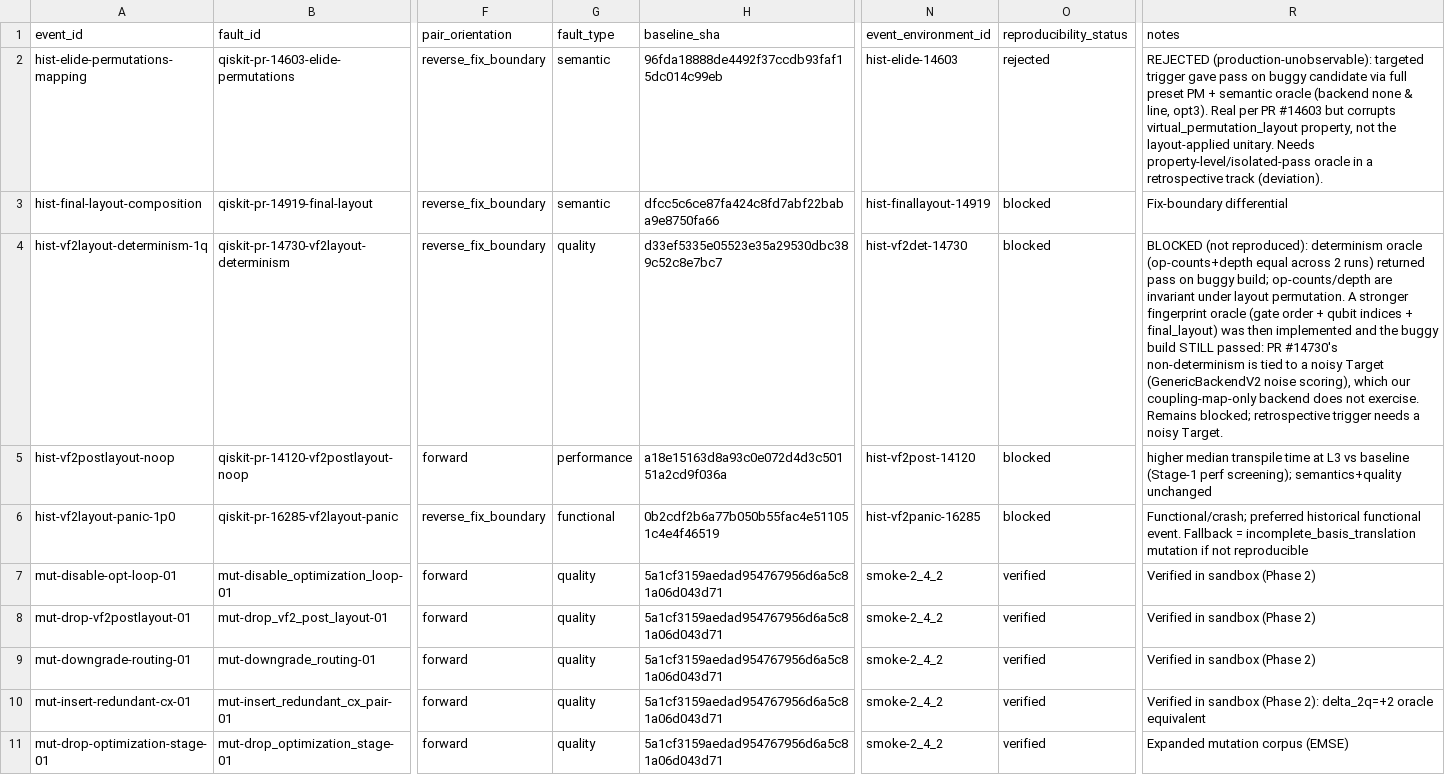
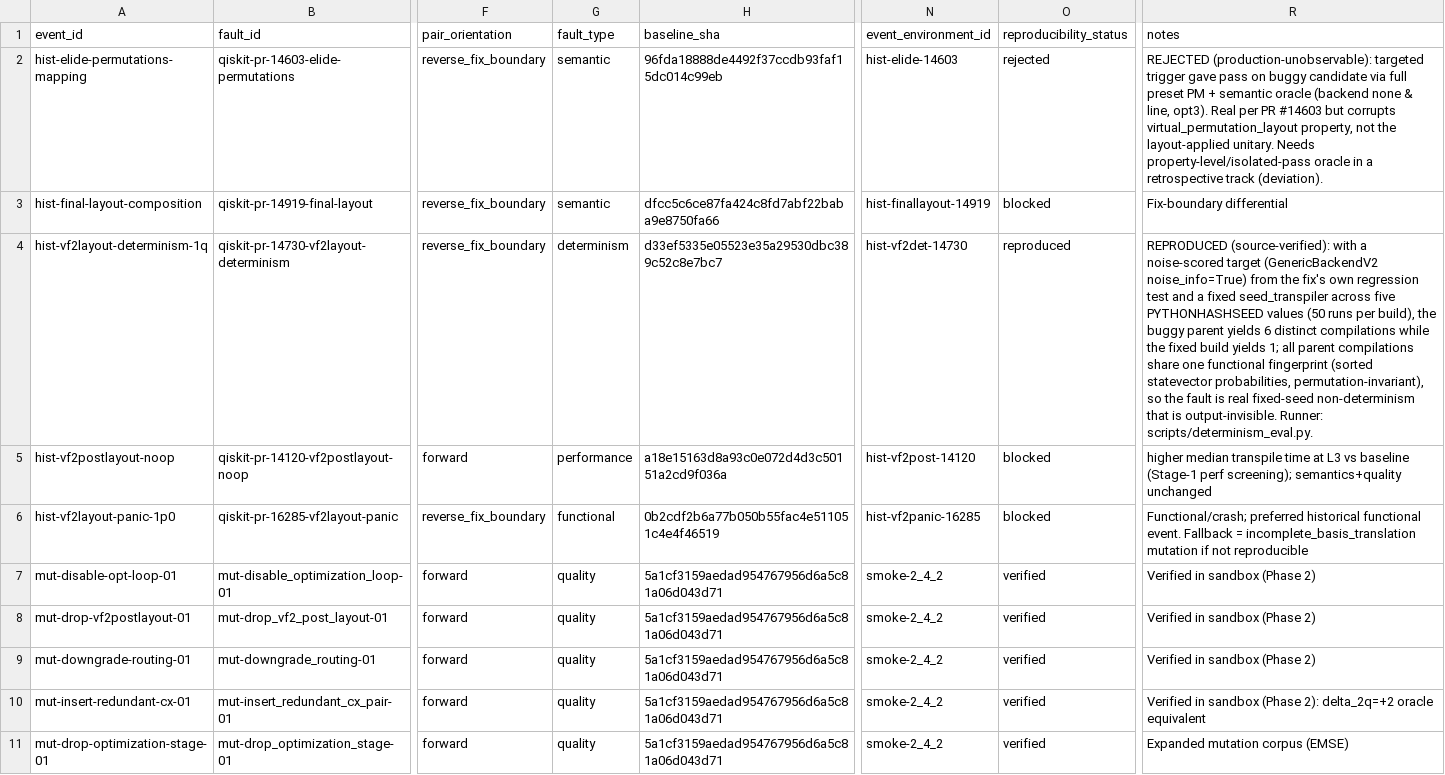
Before and after one commit to furqan-nr/quantum-observability, a CSV file: data/events/events.csv, drawn as a sheet; only a part is shown, gaps mark what is left out; the diff names each change by its address in the sheet, - before the commit and + after, or states it on an @@ line.

Commit message:
Reconcile artifact with manuscript: human-only coding provenance, determinism reproduced, remove exploratory LLM material

```diff
--- a/data/events/events.csv
+++ b/data/events/events.csv
-G4 (fault_type): quality
+G4 (fault_type): determinism
-O4 (reproducibility_status): blocked
+O4 (reproducibility_status): reproduced
-R4 (notes): BLOCKED (not reproduced): determinism oracle (op-counts+depth equal across 2 runs) returned pass on buggy build; op-counts/depth are invariant under layout permutation. A stronger fingerprint oracle (gate order + qubit indices + final_layout) was then implemented and the buggy build STILL passed: PR #14730's non-determinism is tied to a noisy Target (GenericBackendV2 noise scoring), which our coupling-map-only backend does not exercise. Remains blocked; retrospective trigger needs a noisy Target.
+R4 (notes): REPRODUCED (source-verified): with a noise-scored target (GenericBackendV2 noise_info=True) from the fix's own regression test and a fixed seed_transpiler across five PYTHONHASHSEED values (50 runs per build), the buggy parent yields 6 distinct compilations while the fixed build yields 1; all parent compilations share one functional fingerprint (sorted statevector probabilities, permutation-invariant), so the fault is real fixed-seed non-determinism that is output-invisible. Runner: scripts/determinism_eval.py.
```
Also changed, not shown: 7 other files.
